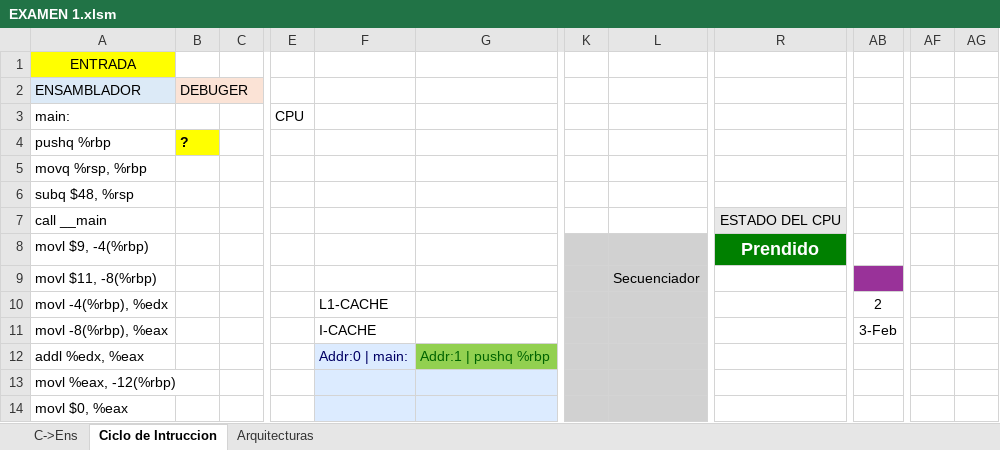
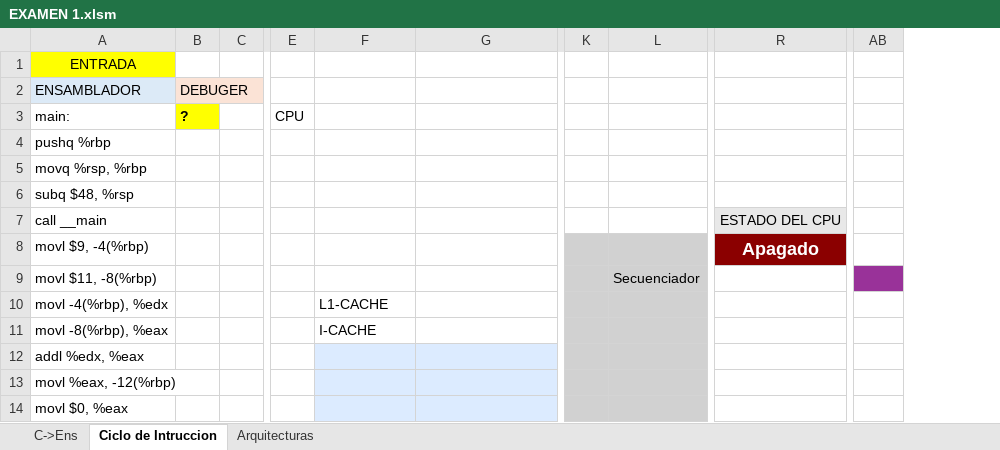
Before and after one commit to alejandroramirezvallejos/Simulador-de-Arquitectura-x86, an Excel workbook: EXAMEN 1.xlsm, sheet Ciclo de Intruccion, drawn as a sheet; only a part is shown, gaps mark what is left out; values as stored, in another font and other column widths than the file's, no borders; charts and pictures not drawn; removed rows and columns are numbered as before the commit, all else as after; the diff covers the shown part only; the diff names each change by its address in the sheet, - before the commit and + after, or states it on an @@ line.

Commit message:
se implemento kill

```diff
--- a/EXAMEN 1.xlsm (sheet Ciclo de Intruccion)
+++ b/EXAMEN 1.xlsm (sheet Ciclo de Intruccion)
-column K, empty
-column L, row 9: Secuenciador
+column K, empty
+column L, row 9: Secuenciador
-column AF, empty
-column AG, empty
-B3 (DEBUGER): (empty)
+B3 (DEBUGER): ?
-B3 fill: none
+B3 fill: #FFFF00
-B4 (DEBUGER): ?
+B4 (DEBUGER): (empty)
-B4 fill: #FFFF00
+B4 fill: none
-R8: Prendido
+R8: Apagado
-R8 fill: #008000
+R8 fill: #8B0000
-AB10: 2
+AB10: (empty)
-AB11: 3-Feb
+AB11: (empty)
-F12: Addr:0 | main:
+F12: (empty)
-G12: Addr:1 | pushq %rbp
+G12: (empty)
-G12 fill: #92D050
+G12 fill: #DCEBFF
```
Also changed, not shown: 27 edited cells, cell formats and merged cells elsewhere in this sheet, charts or pictures.
